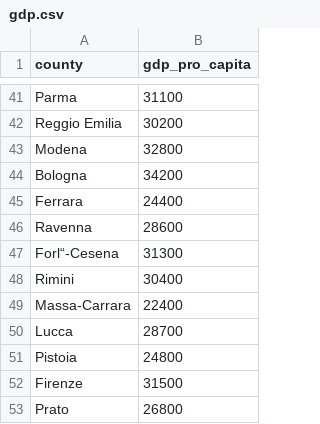
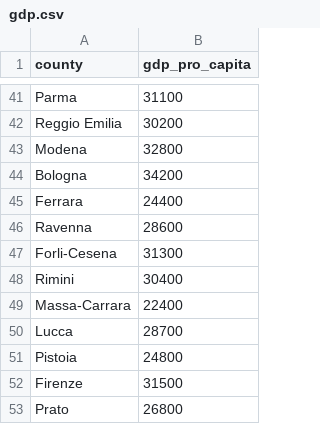
Before and after one commit to PietroRomozzi/FinalAssignment, a CSV file: gdp.csv, drawn as a sheet; only a part is shown, gaps mark what is left out; the diff names each change by its address in the sheet, - before the commit and + after, or states it on an @@ line.

```diff
--- a/gdp.csv
+++ b/gdp.csv
-A47 (county): Forl“-Cesena
+A47 (county): Forli-Cesena
```
Also changed, not shown: meteo.csv, 1 other file.
